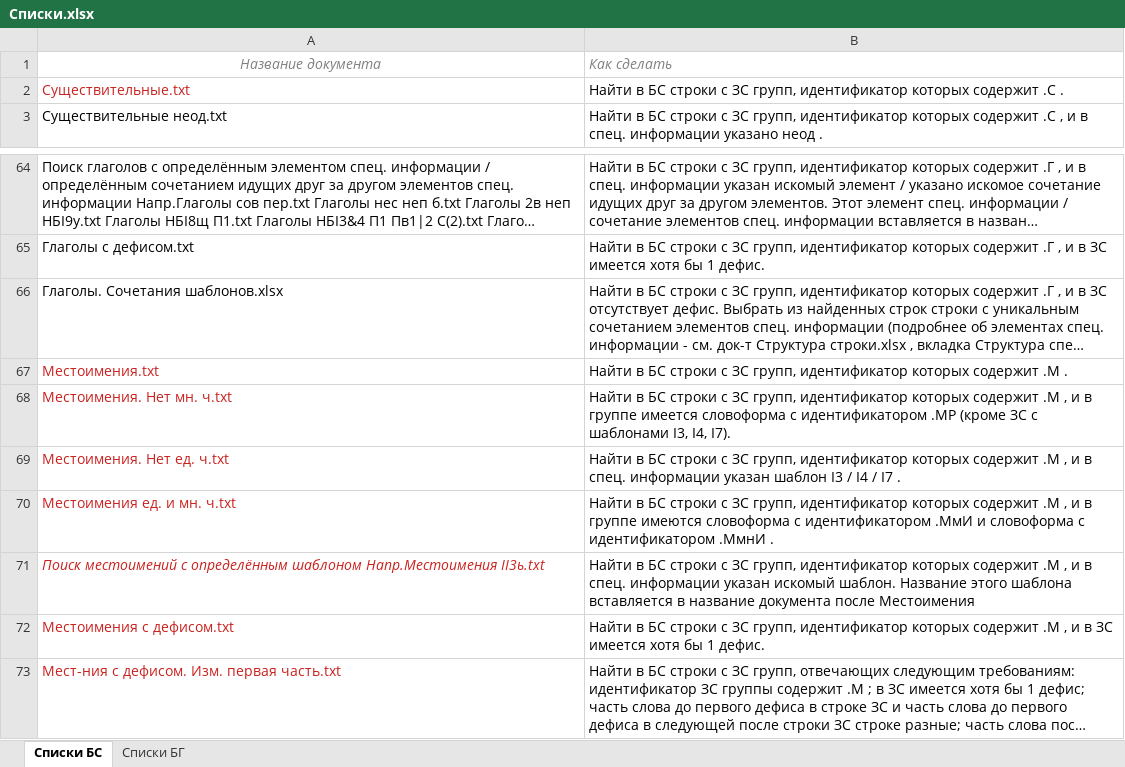
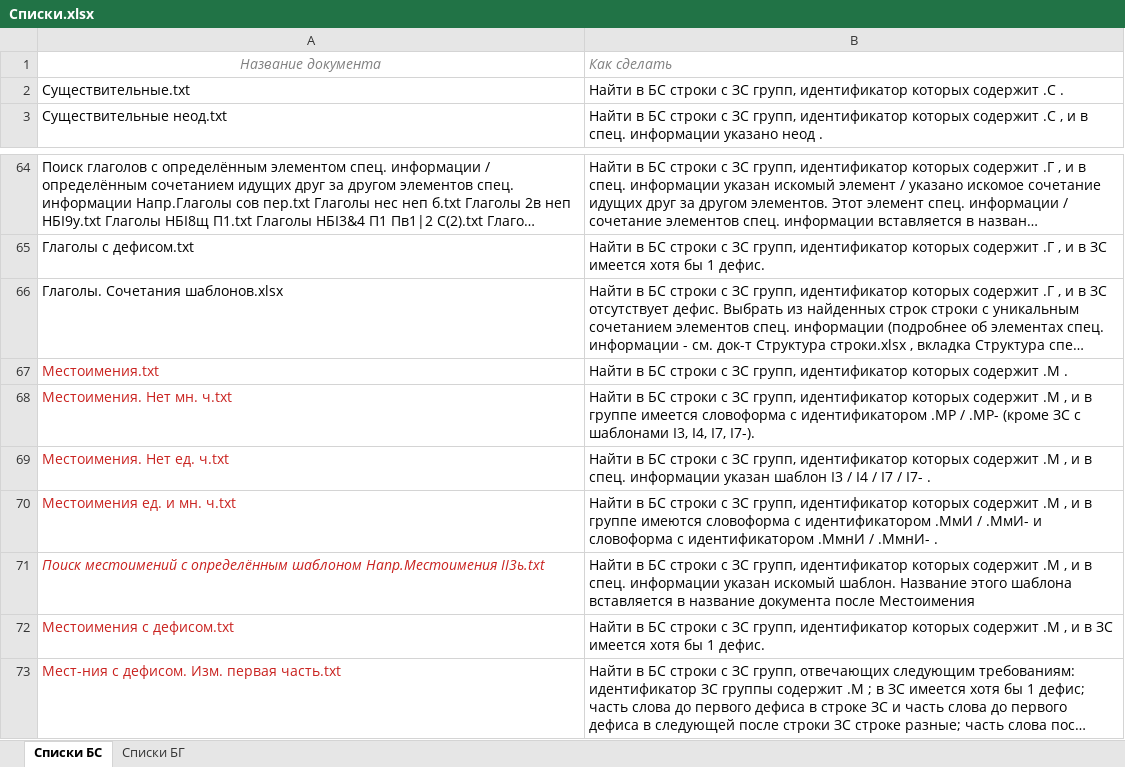
Before and after one commit to Aleksey-Voko/Flexer, an Excel workbook: Списки.xlsx, sheet Списки БС, drawn as a sheet; only a part is shown, gaps mark what is left out; long unchanged cells end in …; values as stored, in another font and other column widths than the file's, no borders; the diff names each change by its address in the sheet, - before the commit and + after, or states it on an @@ line.

```diff
--- a/Списки.xlsx (sheet Списки БС)
+++ b/Списки.xlsx (sheet Списки БС)
-A2 text colour: #C9211E
+A2 text colour: black
-B68: …идентификатором .МР (кроме ЗС с шаблонами I3, I4, I7).
+B68: …идентификатором .МР / .МР- (кроме ЗС с шаблонами I3, I4, I7, I7-).
-B69: …/ I7 .
+B69: …/ I7 / I7- .
-B70: …идентификатором .МмИ и словоформа с идентификатором .МмнИ .
+B70: …идентификатором .МмИ / .МмИ- и словоформа с идентификатором .МмнИ / .МмнИ- .
```
Also changed, not shown: 4 other files.
